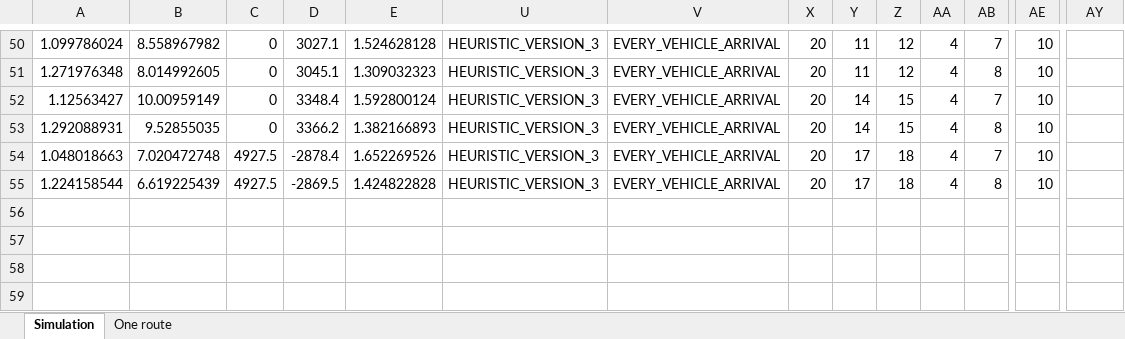
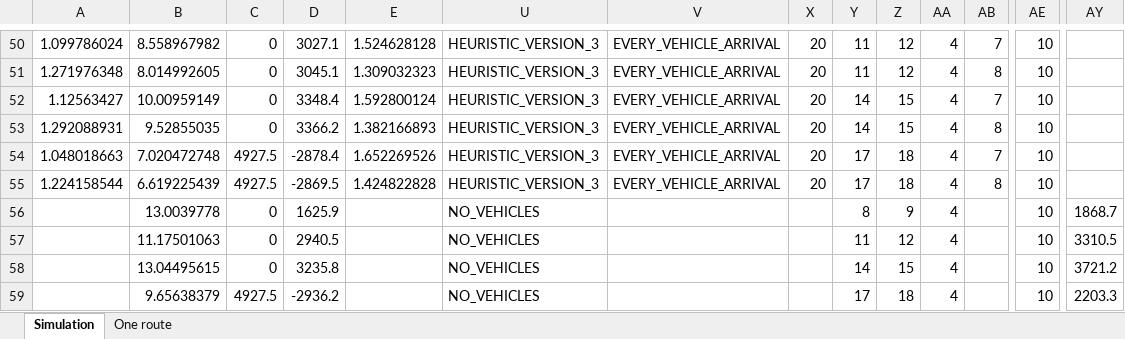
Before and after one commit to kristinehagen/Master, an Excel workbook: Results.xlsx, sheet Simulation, drawn as a sheet; only a part is shown, gaps mark what is left out; values as stored, in another font and other column widths than the file's, no borders; rows hold the shown columns only; the diff covers the shown part only; the diff names each change by its address in the sheet, - before the commit and + after, or states it on an @@ line.

```diff
--- a/Results.xlsx (sheet Simulation)
+++ b/Results.xlsx (sheet Simulation)
+row 56:  | 13.0039778 | 0 | 1625.9 |  | NO_VEHICLES |  |  | 8 | 9 | 4 |  | 10 | 1868.7
+row 57:  | 11.17501063 | 0 | 2940.5 |  | NO_VEHICLES |  |  | 11 | 12 | 4 |  | 10 | 3310.5
+row 58:  | 13.04495615 | 0 | 3235.8 |  | NO_VEHICLES |  |  | 14 | 15 | 4 |  | 10 | 3721.2
+row 59:  | 9.65638379 | 4927.5 | -2936.2 |  | NO_VEHICLES |  |  | 17 | 18 | 4 |  | 10 | 2203.3
```
Also changed, not shown: 33 edited cells and merged cells elsewhere in this sheet, 5 other files.
